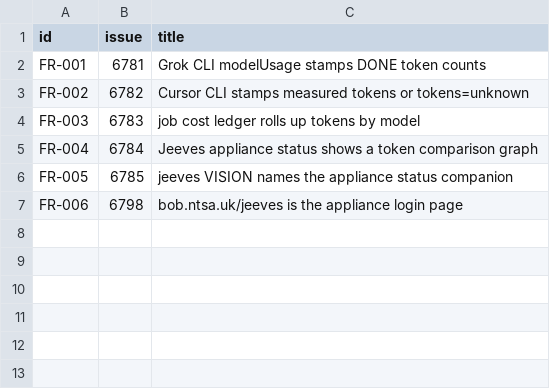
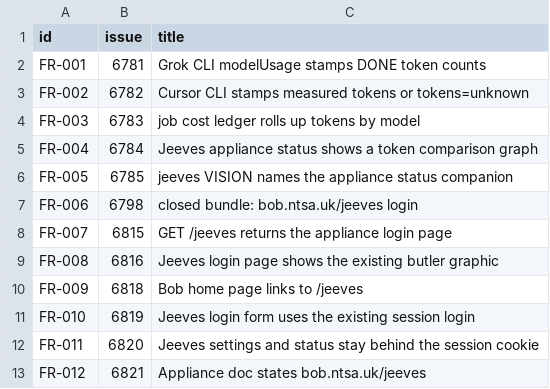
Before and after one commit to SimonBarnett/bobiverse, a TSV file: bob/docs/fr/cli-token-compare/SMALL-FRS.tsv, drawn as a sheet.

Commit message:
docs: split bob.ntsa.uk/jeeves login into six slices
Refs #6815 #6816 #6818 #6819 #6820 #6821. Bundle #6798 stays closed.

```diff
--- a/bob/docs/fr/cli-token-compare/SMALL-FRS.tsv
+++ b/bob/docs/fr/cli-token-compare/SMALL-FRS.tsv
@@ -6,2 +6,8 @@ FR-004	6784	Jeeves appliance status shows a token comparison graph
 FR-005	6785	jeeves VISION names the appliance status companion
-FR-006	6798	bob.ntsa.uk/jeeves is the appliance login page
+FR-006	6798	closed bundle: bob.ntsa.uk/jeeves login
+FR-007	6815	GET /jeeves returns the appliance login page
+FR-008	6816	Jeeves login page shows the existing butler graphic
+FR-009	6818	Bob home page links to /jeeves
+FR-010	6819	Jeeves login form uses the existing session login
+FR-011	6820	Jeeves settings and status stay behind the session cookie
+FR-012	6821	Appliance doc states bob.ntsa.uk/jeeves
```
Also changed, not shown: 10 other files.
